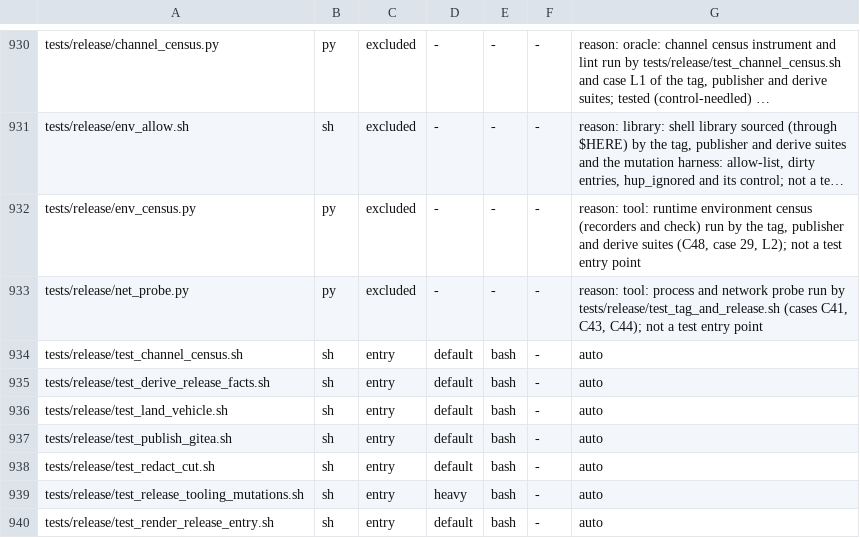
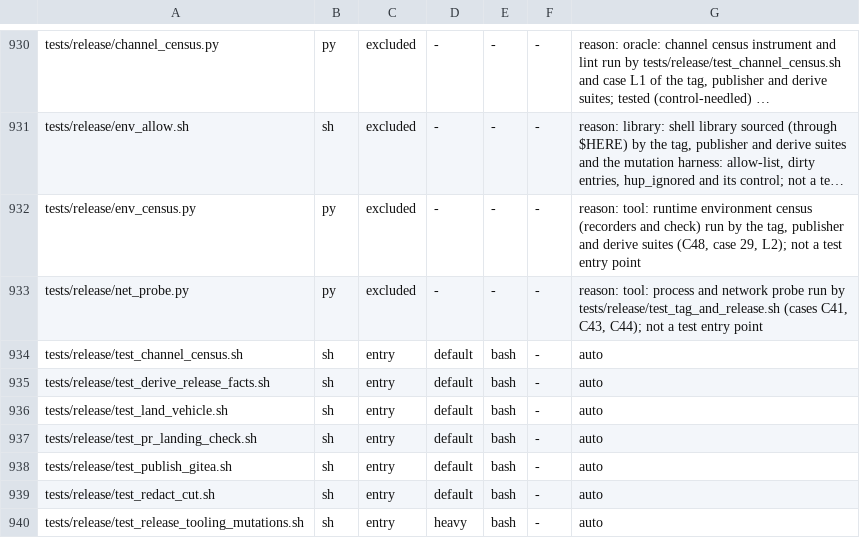
Before and after one commit to HelixDevelopment/constitution, a TSV file: config/full_suite_manifest.tsv, drawn as a sheet; only a part is shown, gaps mark what is left out; the shorter side is filled out with more unchanged rows; long unchanged cells end in …; the diff names each change by its address in the sheet, - before the commit and + after, or states it on an @@ line.

```diff
--- a/config/full_suite_manifest.tsv
+++ b/config/full_suite_manifest.tsv
+row 937: tests/release/test_pr_landing_check.sh | sh | entry | default | bash | - | auto
```
Also changed, not shown: 5 other files.
